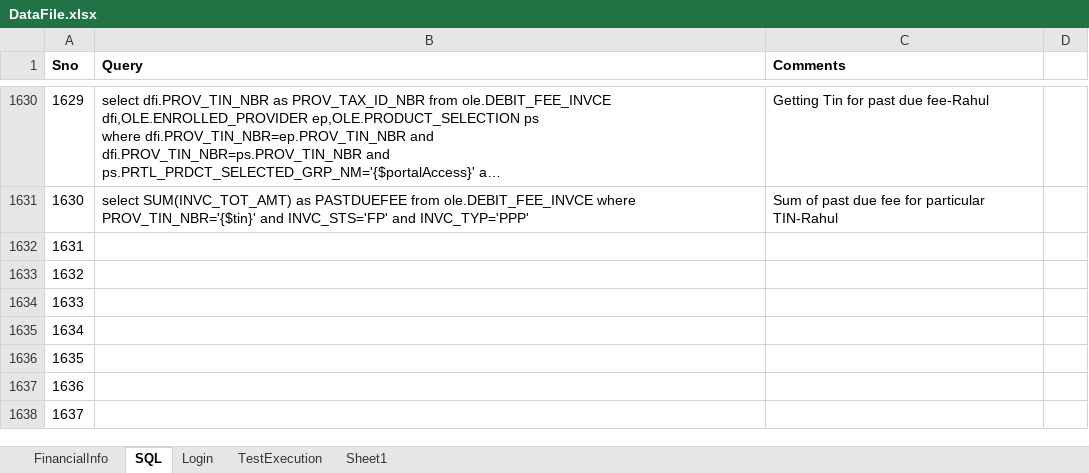
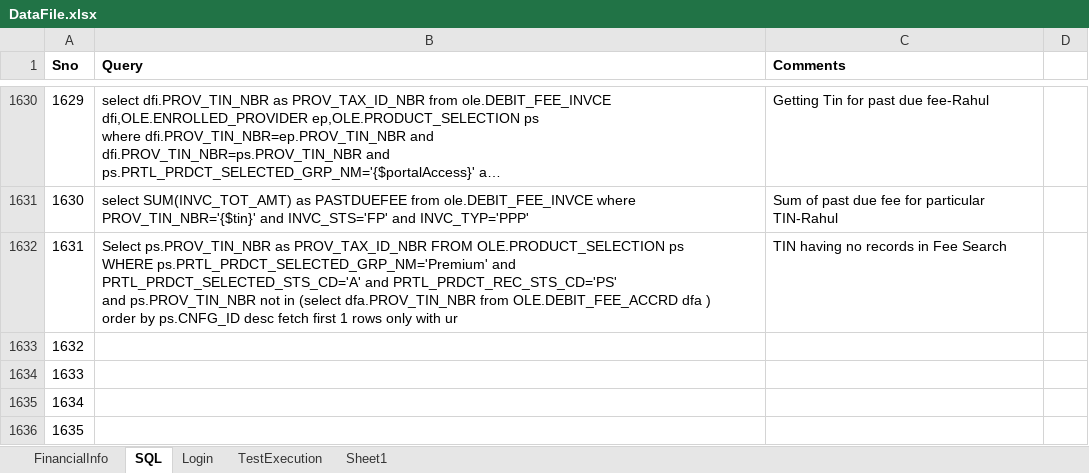
Before and after one commit to yaminichinchinedi/CucumberFramework, an Excel workbook: Online-Portals/UPA/DataFiles/DataFile.xlsx, sheet SQL, drawn as a sheet; only a part is shown, gaps mark what is left out; the shorter side is filled out with more unchanged rows; long unchanged cells end in …; values as stored, in another font and other column widths than the file's, no borders; ↵ is a line break in a cell; the diff names each change by its address in the sheet, - before the commit and + after, or states it on an @@ line.

```diff
--- a/Online-Portals/UPA/DataFiles/DataFile.xlsx (sheet SQL)
+++ b/Online-Portals/UPA/DataFiles/DataFile.xlsx (sheet SQL)
-B1632 (Query): (empty)
+B1632 (Query): Select ps.PROV_TIN_NBR as PROV_TAX_ID_NBR FROM OLE.PRODUCT_SELECTION ps ↵ WHERE ps.PRTL_PRDCT_SELECTED_GRP_NM='Premium' and PRTL_PRDCT_SELECTED_STS_CD='A' and PRTL_PRDCT_REC_STS_CD='PS' ↵ and ps.PROV_TIN_NBR not in (select dfa.PROV_TIN_NBR from OLE.DEBIT_FEE_ACCRD dfa ) ↵ order by ps.CNFG_ID desc fetch first 1 rows only with ur
-C1632 (Comments): (empty)
+C1632 (Comments): TIN having no records in Fee Search
```
Also changed, not shown: 16 other files.
